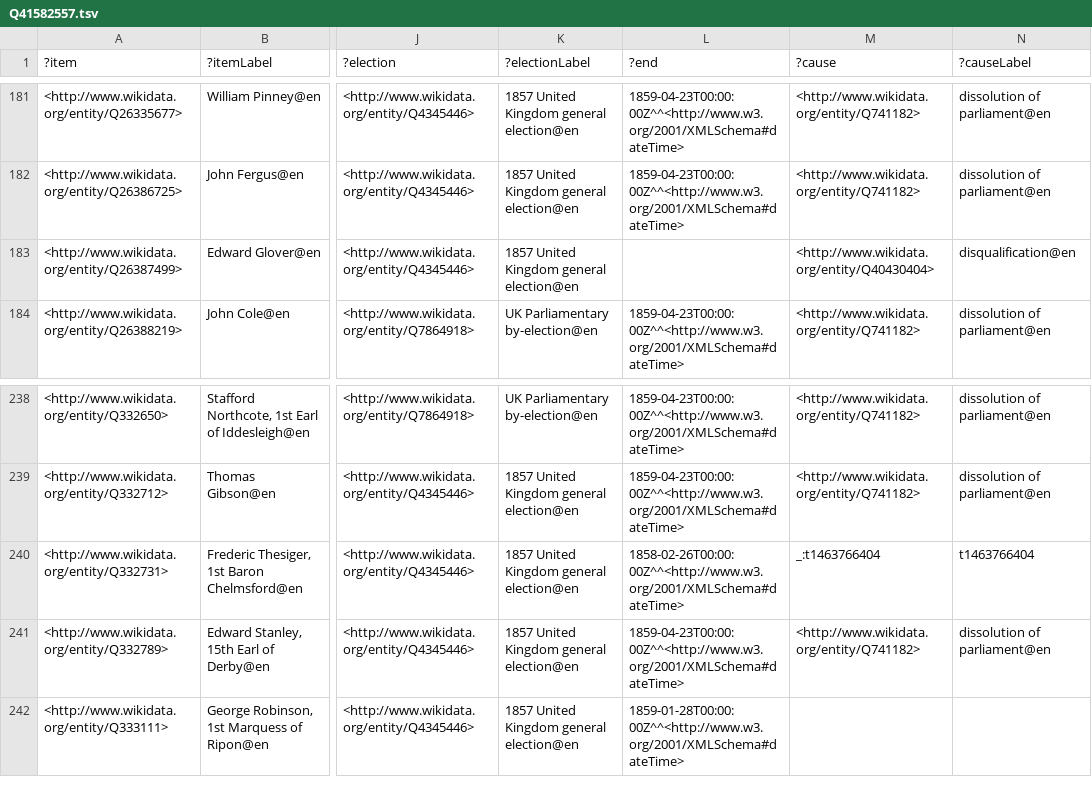
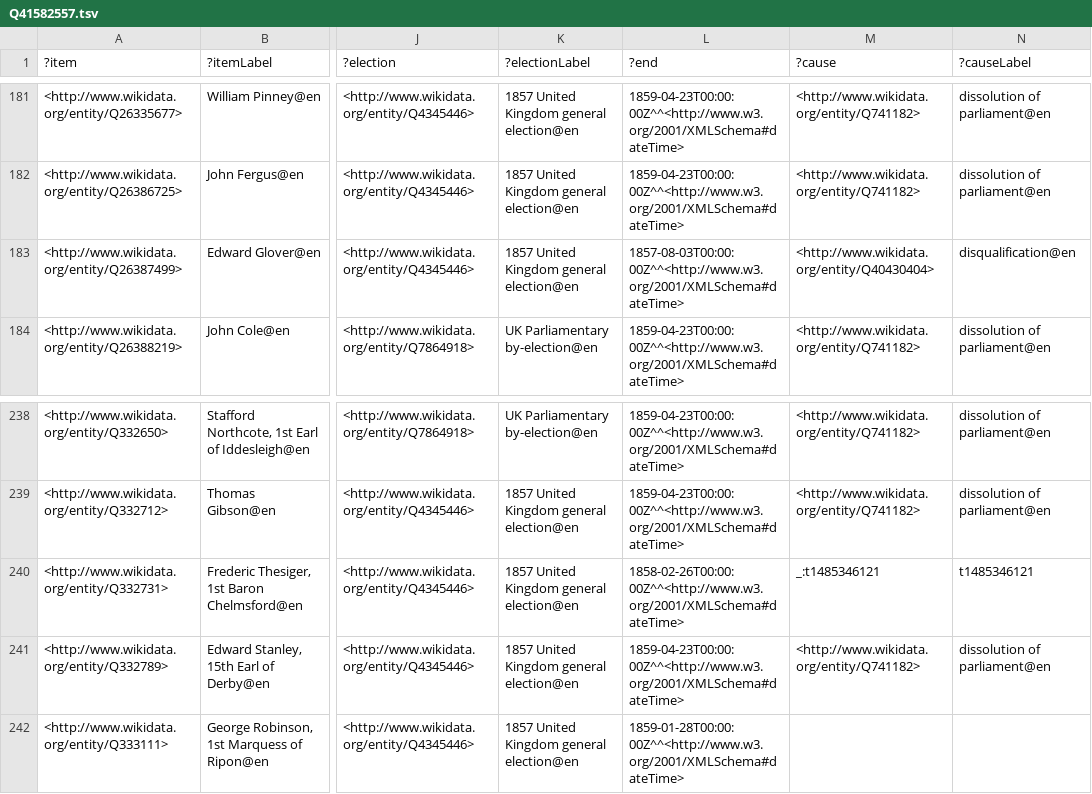
Before and after one commit to generalist/parliament, a TSV file: Q41582557.tsv, drawn as a sheet; only a part is shown, gaps mark what is left out; the diff names each change by its address in the sheet, - before the commit and + after, or states it on an @@ line.

```diff
--- a/Q41582557.tsv
+++ b/Q41582557.tsv
-L183 (?end): (empty)
+L183 (?end): 1857-08-03T00:00:00Z^^<http://www.w3.org/2001/XMLSchema#dateTime>
-M240 (?cause): _:t1463766404
+M240 (?cause): _:t1485346121
-N240 (?causeLabel): t1463766404
+N240 (?causeLabel): t1485346121
```
Also changed, not shown: Q41582556.tsv, Q41582604.tsv, 3 other files.
